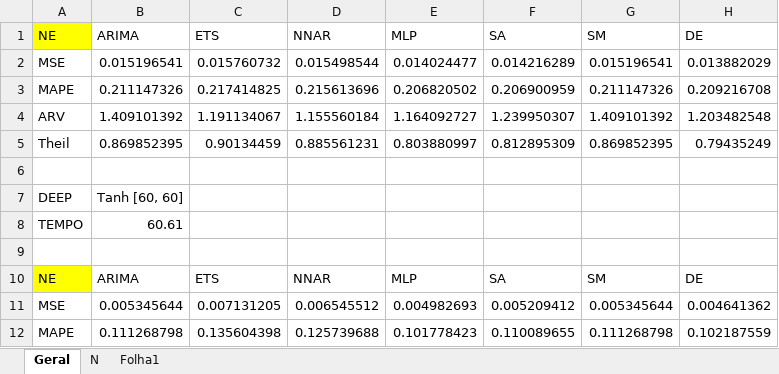
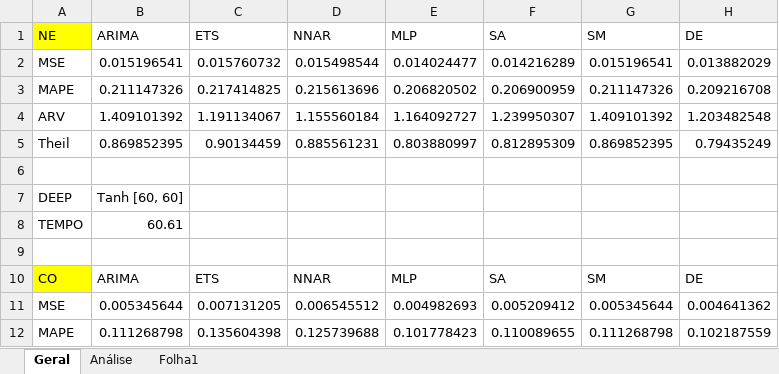
Before and after one commit to jairpaulino/ann-ts-opt, an Excel workbook: electricity-cons-forecast/Results/Teste 1/Teste_01.xlsx, sheet Geral, drawn as a sheet; only a part is shown; values as stored, in another font and other column widths than the file's, no borders; charts and pictures and conditional formats not drawn; the diff names each change by its address in the sheet, - before the commit and + after, or states it on an @@ line.

```diff
--- a/electricity-cons-forecast/Results/Teste 1/Teste_01.xlsx (sheet Geral)
+++ b/electricity-cons-forecast/Results/Teste 1/Teste_01.xlsx (sheet Geral)
-sheet tab: N
+sheet tab: Análise
-A10 (NE): NE
+A10 (NE): CO
```
Also changed, not shown: sheet Análise, sheet Folha1, charts or pictures, 29 other files.
